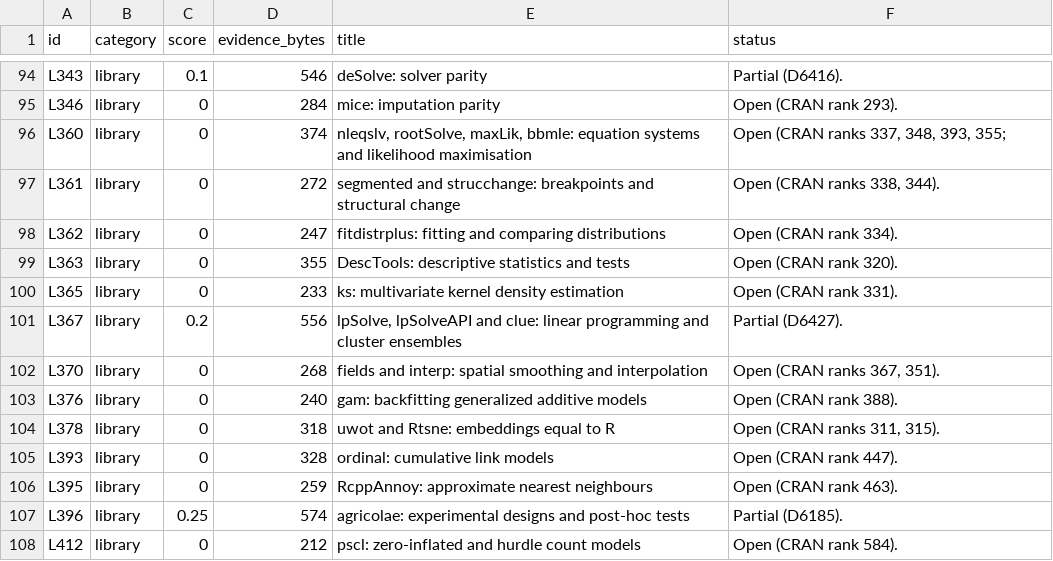
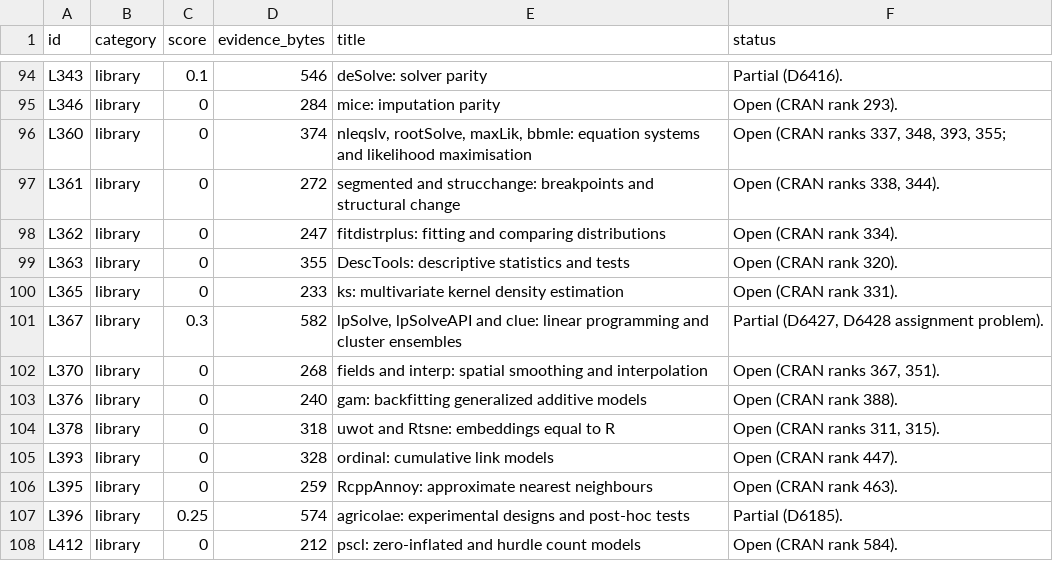
Before and after one commit to nebosa-company/neper, a TSV file: docs/digest/queue.tsv, drawn as a sheet; only a part is shown, gaps mark what is left out.

```diff
--- a/docs/digest/queue.tsv
+++ b/docs/digest/queue.tsv
@@ -100,3 +100,3 @@ L363	library	0	355	DescTools: descriptive statistics and tests	Open (CRAN rank 3
 L365	library	0	233	ks: multivariate kernel density estimation	Open (CRAN rank 331).
-L367	library	0.2	556	lpSolve, lpSolveAPI and clue: linear programming and cluster ensembles	Partial (D6427).
+L367	library	0.3	582	lpSolve, lpSolveAPI and clue: linear programming and cluster ensembles	Partial (D6427, D6428 assignment problem).
 L370	library	0	268	fields and interp: spatial smoothing and interpolation	Open (CRAN ranks 367, 351).
```
Also changed, not shown: docs/digest/decisions.tsv, 7 other files.
